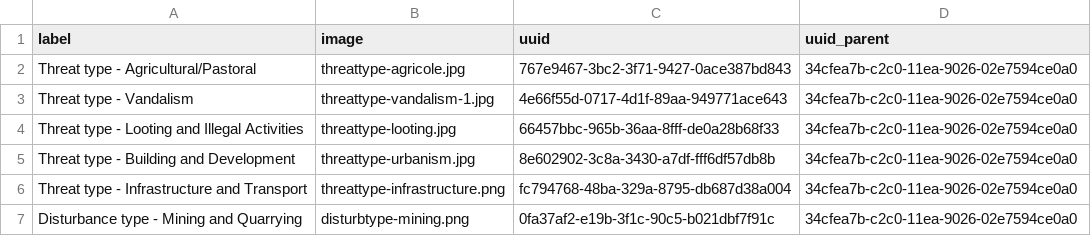
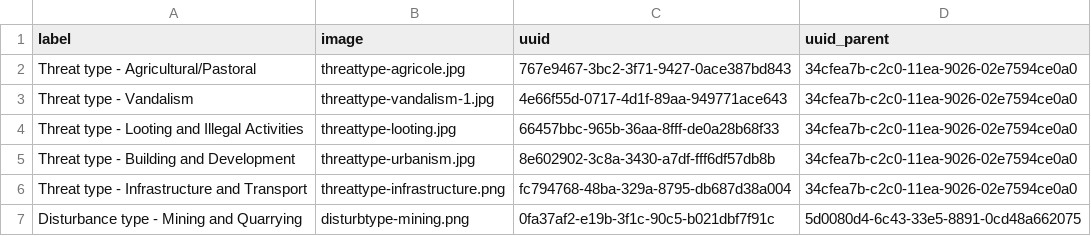
Before and after one commit to eamena-project/eamena-data, a TSV file: reference-data/concepts/heritage_places/cases/list.tsv, drawn as a sheet.

Commit message:
documentation + 1 threat

```diff
--- a/reference-data/concepts/heritage_places/cases/list.tsv
+++ b/reference-data/concepts/heritage_places/cases/list.tsv
@@ -6,2 +6,2 @@ Threat type - Building and Development	threattype-urbanism.jpg	8e602902-3c8a-343
 Threat type - Infrastructure and Transport	threattype-infrastructure.png	fc794768-48ba-329a-8795-db687d38a004	34cfea7b-c2c0-11ea-9026-02e7594ce0a0
-Disturbance type - Mining and Quarrying	disturbtype-mining.png	0fa37af2-e19b-3f1c-90c5-b021dbf7f91c	34cfea7b-c2c0-11ea-9026-02e7594ce0a0
+Disturbance type - Mining and Quarrying	disturbtype-mining.png	0fa37af2-e19b-3f1c-90c5-b021dbf7f91c	5d0080d4-6c43-33e5-8891-0cd48a662075
```
